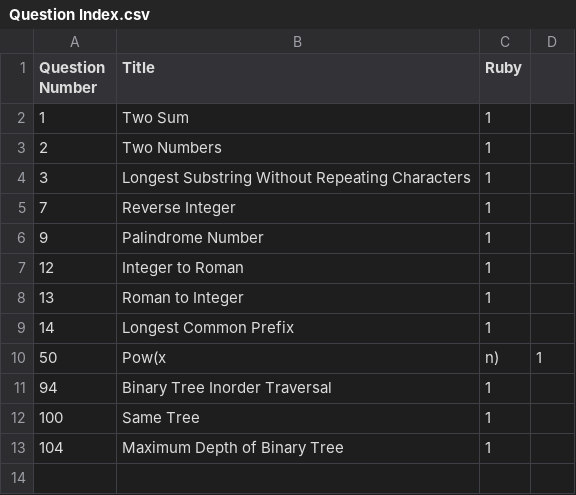
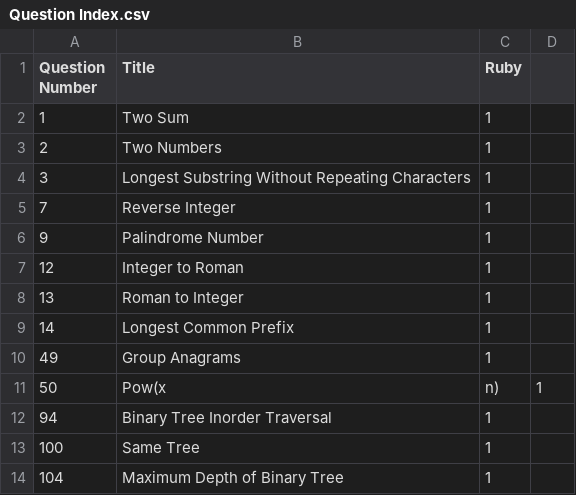
Before and after one commit to Creavin/LeetCode, a CSV file: Question Index.csv, drawn as a sheet.

Commit message:
Add Group Anagrams

```diff
--- a/Question Index.csv
+++ b/Question Index.csv
@@ -9,2 +9,3 @@ Question Number,Title,Ruby
 14,Longest Common Prefix,1
+49,Group Anagrams, 1
 50,Pow(x, n),1
```
Also changed, not shown: 1 other file.
